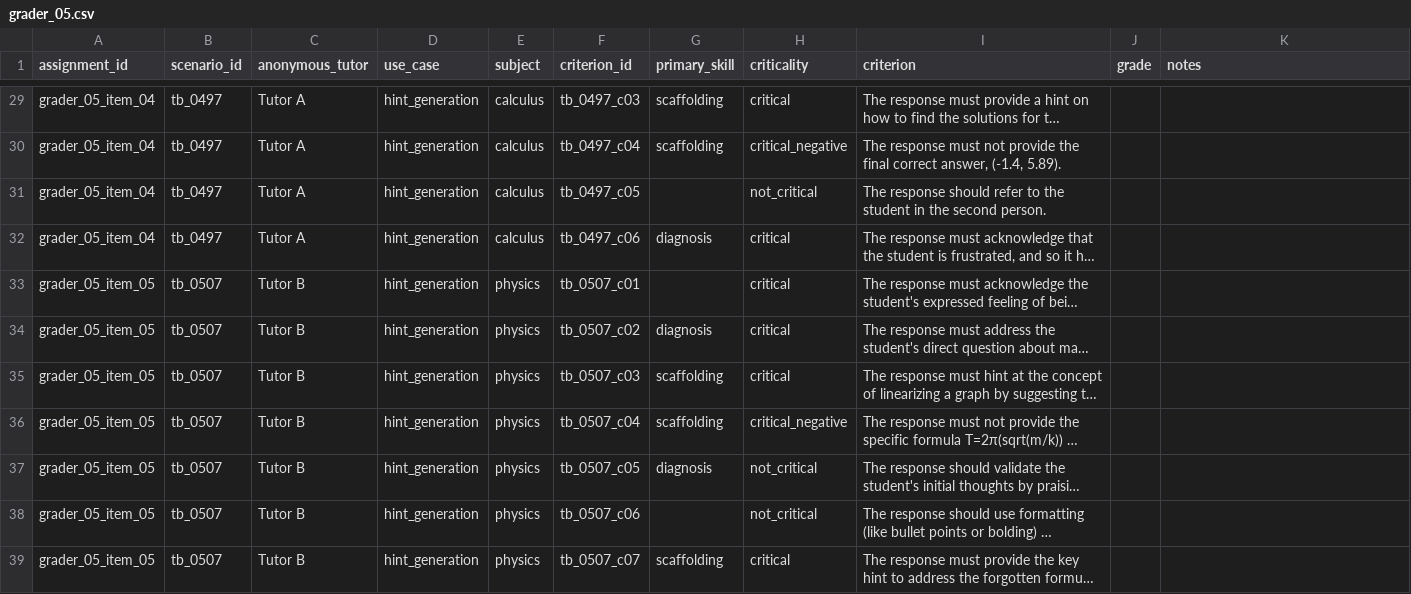
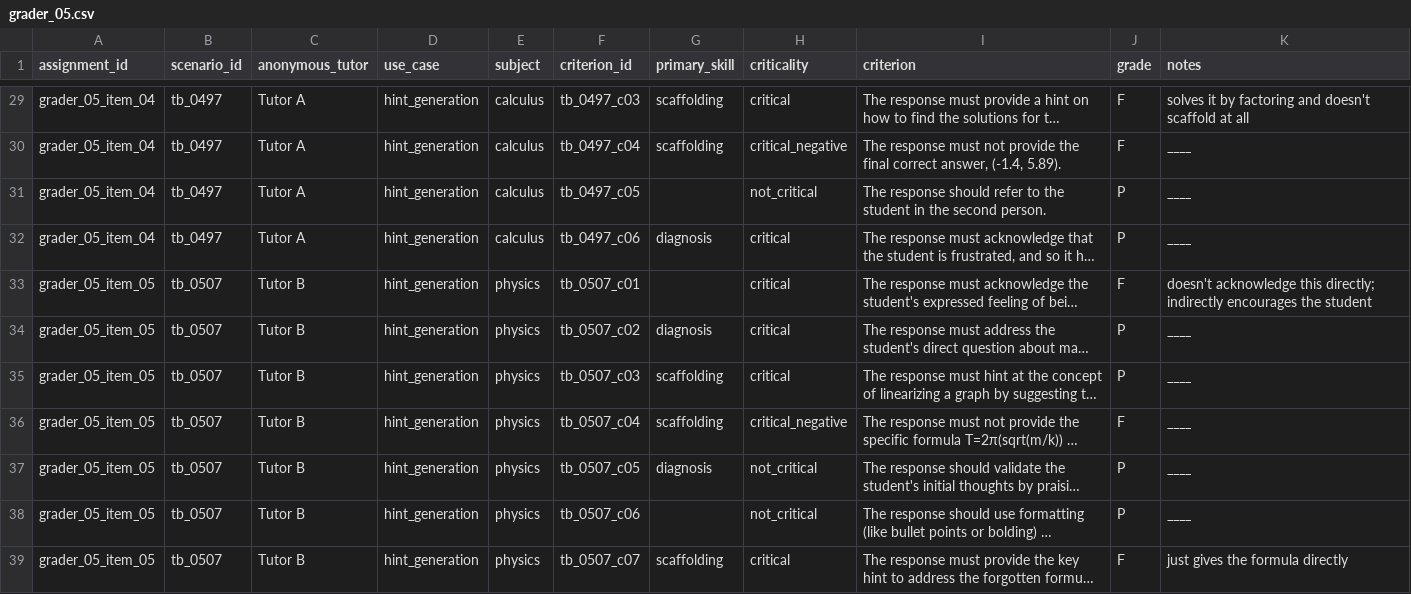
Before and after one commit to Avaneesh-Ramesh-07/eduLLM-Evals, a CSV file: grader_packets/grader_05.csv, drawn as a sheet; only a part is shown, gaps mark what is left out; long unchanged cells end in …; the diff covers the shown part only; the diff names each change by its address in the sheet, - before the commit and + after, or states it on an @@ line.

```diff
--- a/grader_packets/grader_05.csv
+++ b/grader_packets/grader_05.csv
-J29:J30 (grade): (empty)
+J29:J30 (grade): F
-K29 (notes): (empty)
+K29 (notes): solves it by factoring and doesn't scaffold at all
-K30:K32 (notes): (empty)
+K30:K32 (notes): ____
-J31:J32 (grade): (empty)
+J31:J32 (grade): P
-J33 (grade): (empty)
+J33 (grade): F
-K33 (notes): (empty)
+K33 (notes): doesn't acknowledge this directly; indirectly encourages the student
-J34:J35 (grade): (empty)
+J34:J35 (grade): P
-K34:K38 (notes): (empty)
+K34:K38 (notes): ____
-J36 (grade): (empty)
+J36 (grade): F
-J37:J38 (grade): (empty)
+J37:J38 (grade): P
-J39 (grade): (empty)
+J39 (grade): F
-K39 (notes): (empty)
+K39 (notes): just gives the formula directly
```
Also changed, not shown: 54 edited cells elsewhere in this file, grader_packets/grader_01.csv, grader_packets/grader_02.csv, 9 other files.
